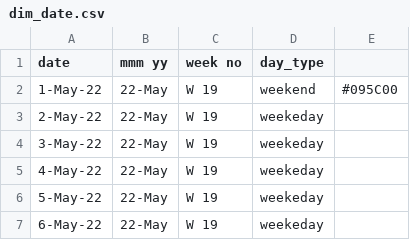
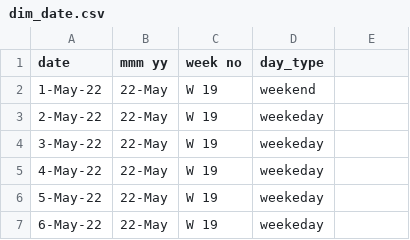
Before and after one commit to VarunWayakole/Hackathon-2.0, a CSV file: dim_date.csv, drawn as a sheet; only a part is shown.

Commit message:
Update dim_date.csv

```diff
--- a/dim_date.csv
+++ b/dim_date.csv
@@ -1,3 +1,3 @@
 date,mmm yy,week no,day_type,
-1-May-22,22-May,W 19,weekend,#095C00
+1-May-22,22-May,W 19,weekend,
 2-May-22,22-May,W 19,weekeday,
```
